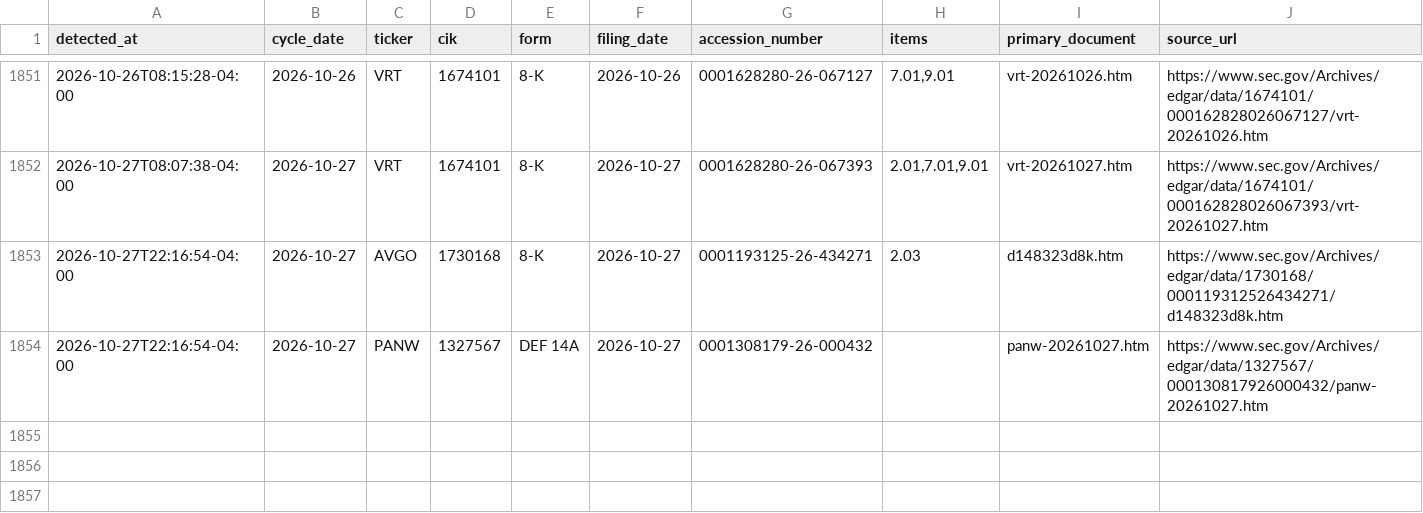
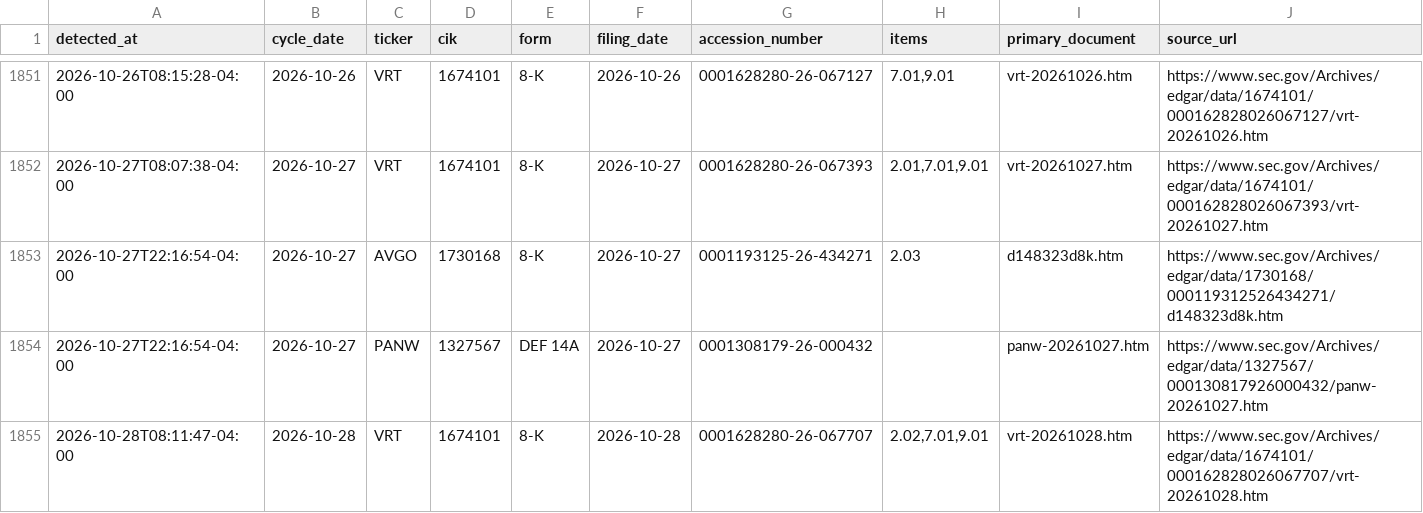
Before and after one commit to stevenchenjy/equity, a CSV file: 03_source_data/equity_research/daily_evidence_ledger.csv, drawn as a sheet; only a part is shown, gaps mark what is left out; rows hold the shown columns only; the diff names each change by its address in the sheet, - before the commit and + after, or states it on an @@ line.

```diff
--- a/03_source_data/equity_research/daily_evidence_ledger.csv
+++ b/03_source_data/equity_research/daily_evidence_ledger.csv
+row 1855: 2026-10-28T08:11:47-04:00 | 2026-10-28 | VRT | 1674101 | 8-K | 2026-10-28 | 0001628280-26-067707 | 2.02,7.01,9.01 | vrt-20261028.htm | https://www.sec.gov/Archives/edgar/data/1674101/000162828026067707/vrt-20261028.htm
```
Also changed, not shown: 03_source_data/equity_research/sec_acceptance_extension_admission_audit.csv, 10 other files.
